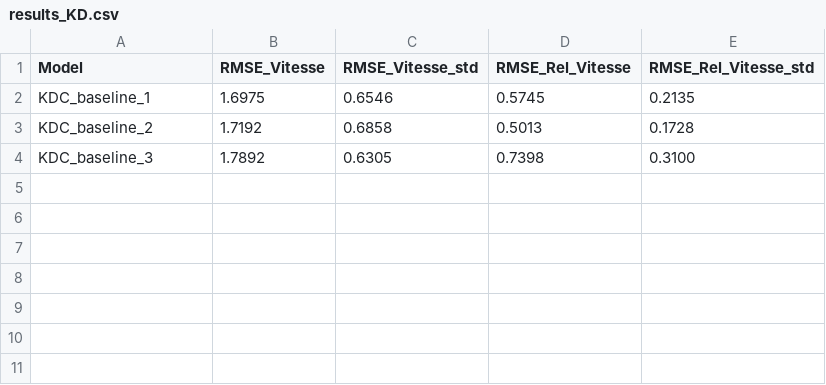
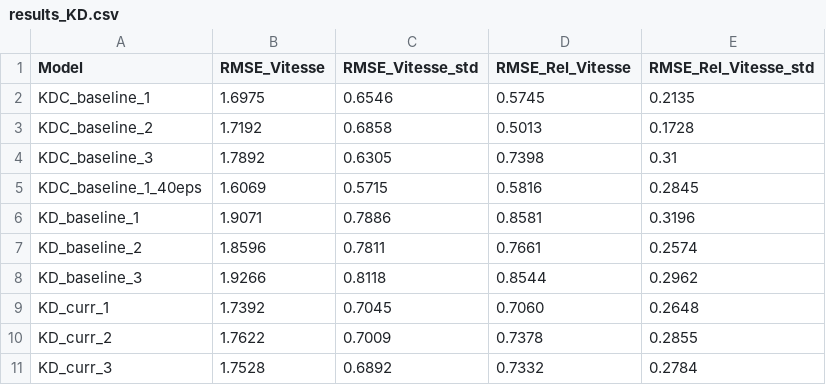
Before and after one commit to vincentlannelongue/graph-physics, a CSV file: results/results_KD.csv, drawn as a sheet.

Commit message:
Add results and configs with new features

```diff
--- a/results/results_KD.csv
+++ b/results/results_KD.csv
@@ -3,2 +3,9 @@ KDC_baseline_1,1.6975,0.6546,0.5745,0.2135
 KDC_baseline_2,1.7192,0.6858,0.5013,0.1728
-KDC_baseline_3,1.7892,0.6305,0.7398,0.3100
+KDC_baseline_3,1.7892,0.6305,0.7398,0.31
+KDC_baseline_1_40eps,1.6069,0.5715,0.5816,0.2845
+KD_baseline_1,1.9071,0.7886,0.8581,0.3196
+KD_baseline_2,1.8596,0.7811,0.7661,0.2574
+KD_baseline_3,1.9266,0.8118,0.8544,0.2962
+KD_curr_1,1.7392,0.7045,0.7060,0.2648
+KD_curr_2,1.7622,0.7009,0.7378,0.2855
+KD_curr_3,1.7528,0.6892,0.7332,0.2784
```
Also changed, not shown: 5 other files.
